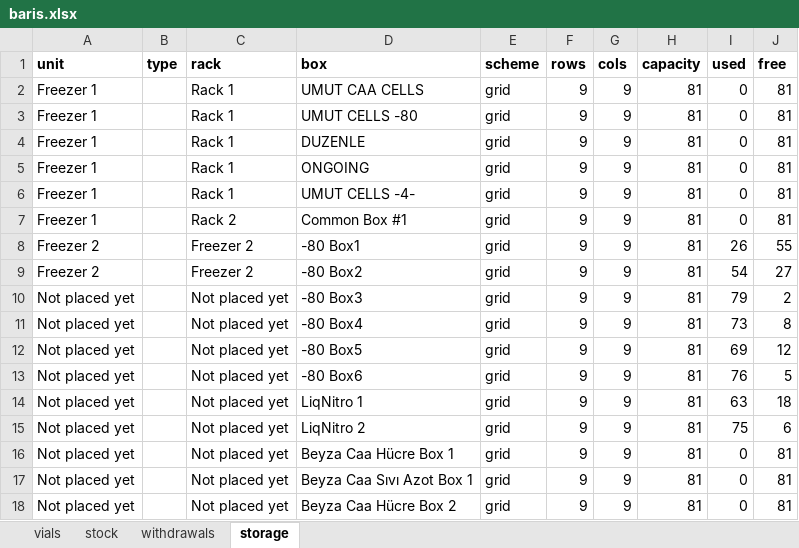
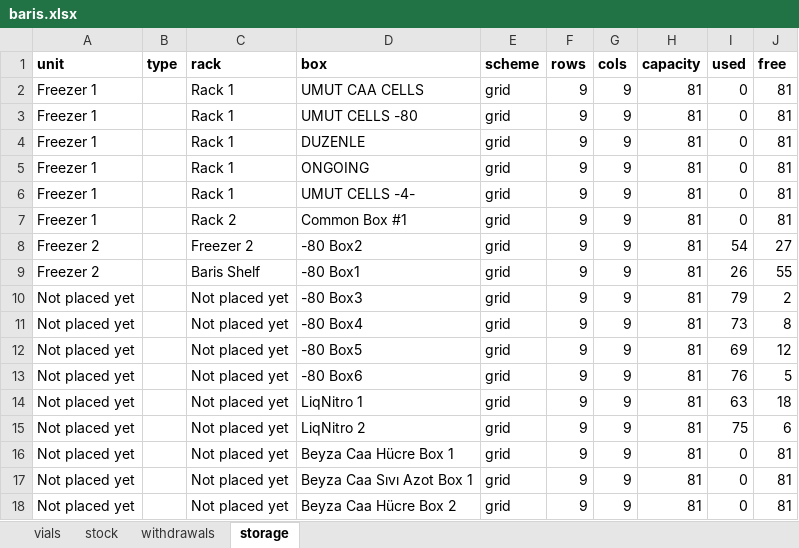
Before and after one commit to ucagiral/cagiral-schedule, an Excel workbook: cellstocks/data/baris.xlsx, sheet storage, drawn as a sheet; values as stored, in another font and other column widths than the file's, no borders; removed rows and columns are numbered as before the commit, all else as after; the diff names each change by its address in the sheet, - before the commit and + after, or states it on an @@ line.

```diff
--- a/cellstocks/data/baris.xlsx (sheet storage)
+++ b/cellstocks/data/baris.xlsx (sheet storage)
-row 8: Freezer 2 |  | Freezer 2 | -80 Box1 | grid | 9 | 9 | 81 | 26 | 55
+row 9: Freezer 2 |  | Baris Shelf | -80 Box1 | grid | 9 | 9 | 81 | 26 | 55
```
Also changed, not shown: sheet vials, cellstocks/data/admin.xlsx, cellstocks/data/beyzat.xlsx, 3 other files.
